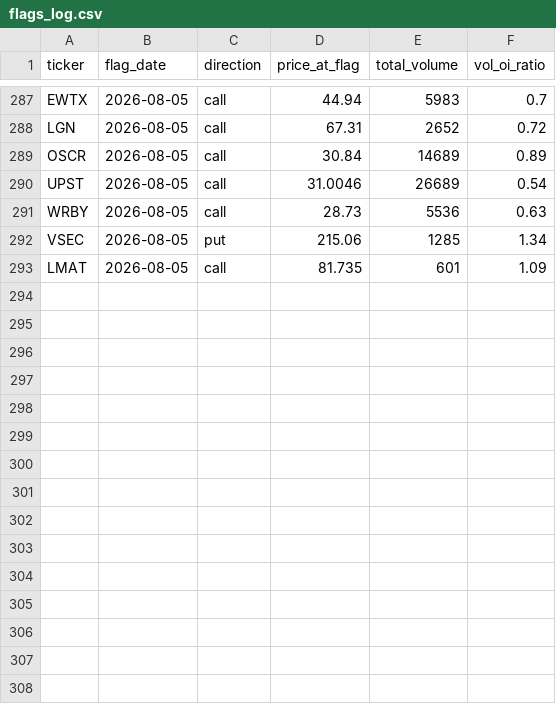
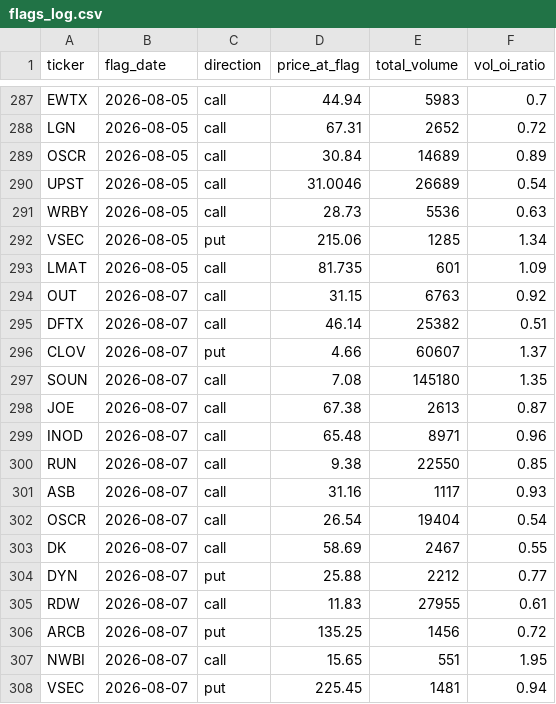
Before and after one commit to jarkjung-cmd/options-scanner, a CSV file: scanner/flags_log.csv, drawn as a sheet; only a part is shown, gaps mark what is left out; the diff names each change by its address in the sheet, - before the commit and + after, or states it on an @@ line.

```diff
--- a/scanner/flags_log.csv
+++ b/scanner/flags_log.csv
+row 294: OUT | 2026-08-07 | call | 31.15 | 6763 | 0.92
+row 295: DFTX | 2026-08-07 | call | 46.14 | 25382 | 0.51
+row 296: CLOV | 2026-08-07 | put | 4.66 | 60607 | 1.37
+row 297: SOUN | 2026-08-07 | call | 7.08 | 145180 | 1.35
+row 298: JOE | 2026-08-07 | call | 67.38 | 2613 | 0.87
+row 299: INOD | 2026-08-07 | call | 65.48 | 8971 | 0.96
+row 300: RUN | 2026-08-07 | call | 9.38 | 22550 | 0.85
+row 301: ASB | 2026-08-07 | call | 31.16 | 1117 | 0.93
+row 302: OSCR | 2026-08-07 | call | 26.54 | 19404 | 0.54
+row 303: DK | 2026-08-07 | call | 58.69 | 2467 | 0.55
+row 304: DYN | 2026-08-07 | put | 25.88 | 2212 | 0.77
+row 305: RDW | 2026-08-07 | call | 11.83 | 27955 | 0.61
+row 306: ARCB | 2026-08-07 | put | 135.25 | 1456 | 0.72
+row 307: NWBI | 2026-08-07 | call | 15.65 | 551 | 1.95
+row 308: VSEC | 2026-08-07 | put | 225.45 | 1481 | 0.94
```
Also changed, not shown: scanner/unusual_options_today.csv, 2 other files.
